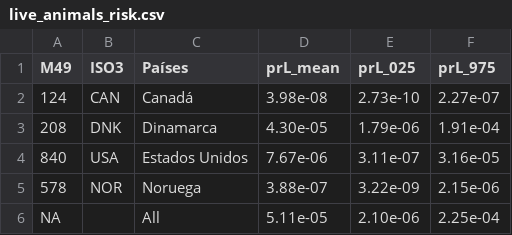
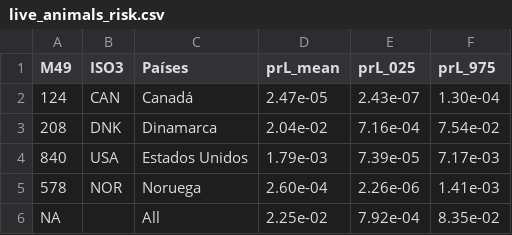
Before and after one commit to leb-fmvz-usp/asf_brazil, a CSV file: results/live_animals_risk.csv, drawn as a sheet.

```diff
--- a/results/live_animals_risk.csv
+++ b/results/live_animals_risk.csv
@@ -1,6 +1,6 @@
 "M49","ISO3","Países","prL_mean","prL_025","prL_975"
-124,"CAN","Canadá","3.98e-08","2.73e-10","2.27e-07"
-208,"DNK","Dinamarca","4.30e-05","1.79e-06","1.91e-04"
-840,"USA","Estados Unidos","7.67e-06","3.11e-07","3.16e-05"
-578,"NOR","Noruega","3.88e-07","3.22e-09","2.15e-06"
-NA,"","All","5.11e-05","2.10e-06","2.25e-04"
+124,"CAN","Canadá","2.47e-05","2.43e-07","1.30e-04"
+208,"DNK","Dinamarca","2.04e-02","7.16e-04","7.54e-02"
+840,"USA","Estados Unidos","1.79e-03","7.39e-05","7.17e-03"
+578,"NOR","Noruega","2.60e-04","2.26e-06","1.41e-03"
+NA,"","All","2.25e-02","7.92e-04","8.35e-02"
```
Also changed, not shown: data/processed/p1_table.csv, results/products_risk.csv, 9 other files.
